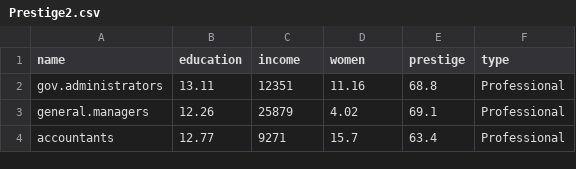
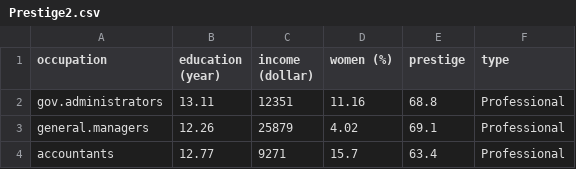
Before and after one commit to xiaojzhu/cse512-hw3, a CSV file: Prestige2.csv, drawn as a sheet; only a part is shown; the diff names each change by its address in the sheet, - before the commit and + after, or states it on an @@ line.

```diff
--- a/Prestige2.csv
+++ b/Prestige2.csv
-A1: name
+A1: occupation
-B1: education
+B1: education (year)
-C1: income
+C1: income (dollar)
-D1: women
+D1: women (%)
```
Also changed, not shown: 3 other files.
